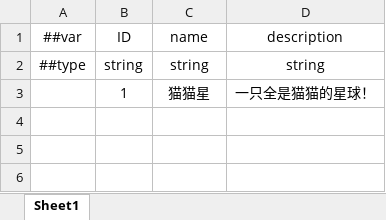
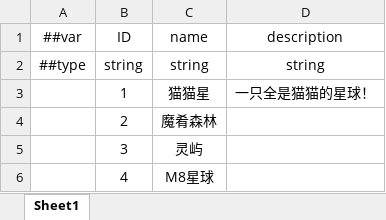
Before and after one commit to Jaeger0624/BBQ-Heaven, an Excel workbook: Config/Datas/LevelDatas/LevelDatas.xlsx, sheet Sheet1, drawn as a sheet; values as stored, in another font and other column widths than the file's, no borders; the diff names each change by its address in the sheet, - before the commit and + after, or states it on an @@ line.

```diff
--- a/Config/Datas/LevelDatas/LevelDatas.xlsx (sheet Sheet1)
+++ b/Config/Datas/LevelDatas/LevelDatas.xlsx (sheet Sheet1)
+row 4:  | 2 | 魔肴森林
+row 5:  | 3 | 灵屿
+row 6:  | 4 | M8星球
```
Also changed, not shown: Config/Datas/ReputationDatas/ReputationDatas.xlsx, Config/Datas/__beans__.xlsx, 39 other files.
